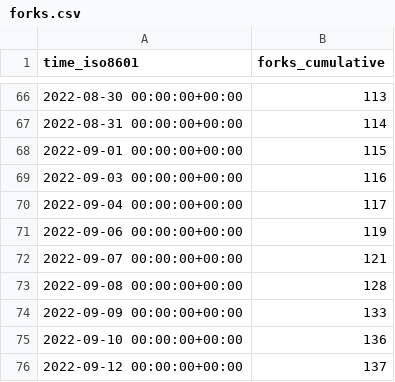
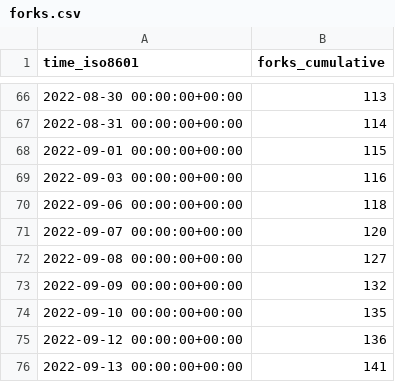
Before and after one commit to immich-app/immich, a CSV file: immich-app/immich/ghrs-data/forks.csv, drawn as a sheet; only a part is shown, gaps mark what is left out.

```diff
--- a/immich-app/immich/ghrs-data/forks.csv
+++ b/immich-app/immich/ghrs-data/forks.csv
@@ -69,8 +69,8 @@ time_iso8601,forks_cumulative
 2022-09-03 00:00:00+00:00,116
-2022-09-04 00:00:00+00:00,117
-2022-09-06 00:00:00+00:00,119
-2022-09-07 00:00:00+00:00,121
-2022-09-08 00:00:00+00:00,128
-2022-09-09 00:00:00+00:00,133
-2022-09-10 00:00:00+00:00,136
-2022-09-12 00:00:00+00:00,137
+2022-09-06 00:00:00+00:00,118
+2022-09-07 00:00:00+00:00,120
+2022-09-08 00:00:00+00:00,127
+2022-09-09 00:00:00+00:00,132
+2022-09-10 00:00:00+00:00,135
+2022-09-12 00:00:00+00:00,136
+2022-09-13 00:00:00+00:00,141
```
Also changed, not shown: immich-app/immich/ghrs-data/stargazers.csv.
